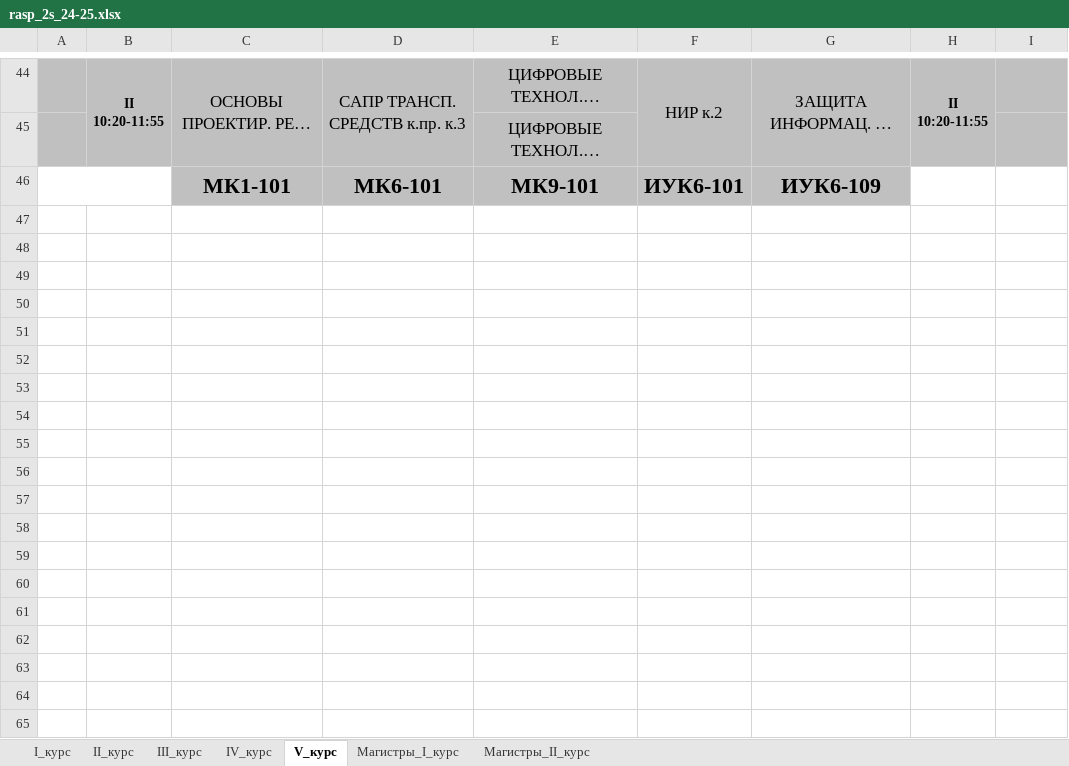
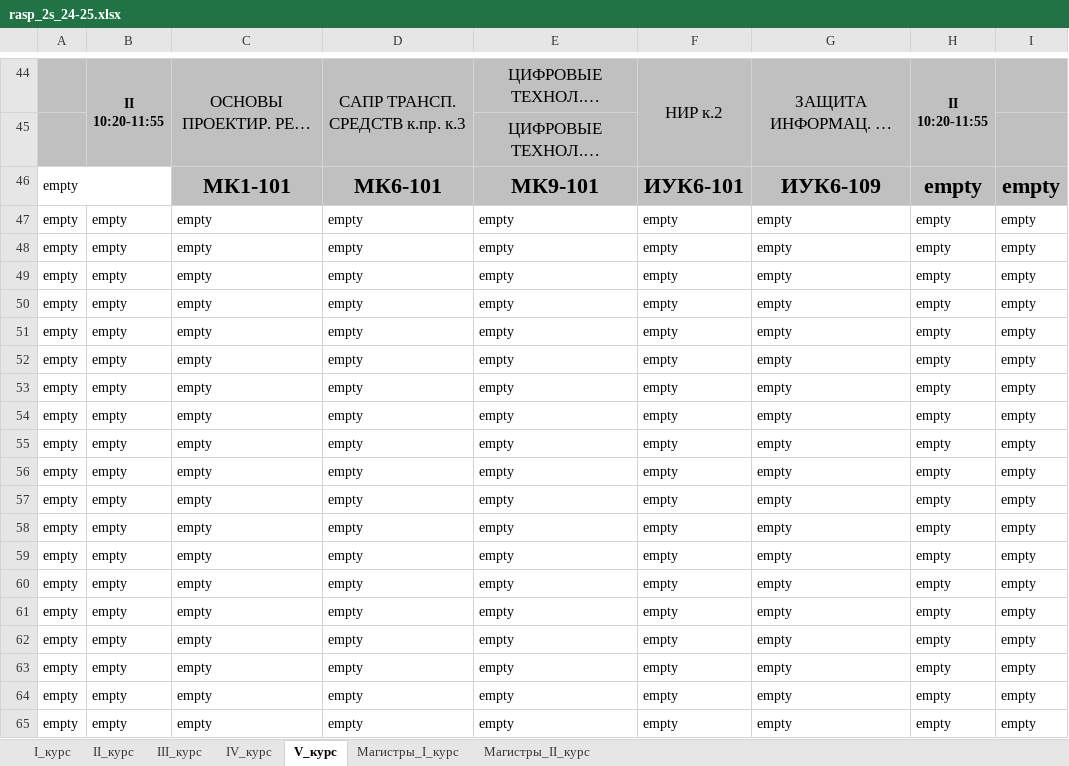
Before and after one commit to Dmi3evVladislav/devtools, an Excel workbook: XMLParser/rasp_2s_24-25.xlsx, sheet V_курс, drawn as a sheet; only a part is shown, gaps mark what is left out; long unchanged cells end in …; values as stored, in another font and other column widths than the file's, no borders; the diff covers the shown part only; the diff names each change by its address in the sheet, - before the commit and + after, or states it on an @@ line.

```diff
--- a/XMLParser/rasp_2s_24-25.xlsx (sheet V_курс)
+++ b/XMLParser/rasp_2s_24-25.xlsx (sheet V_курс)
-A46: (empty)
+A46: empty
-H46: (empty)
+H46: empty
-H46:I46 fill: none
+H46:I46 fill: #C0C0C0
-I46: (empty)
+I46: empty
+row 47: empty | empty | empty | empty | empty | empty | empty | empty | empty
+row 48: empty | empty | empty | empty | empty | empty | empty | empty | empty
+row 49: empty | empty | empty | empty | empty | empty | empty | empty | empty
+row 50: empty | empty | empty | empty | empty | empty | empty | empty | empty
+row 51: empty | empty | empty | empty | empty | empty | empty | empty | empty
+row 52: empty | empty | empty | empty | empty | empty | empty | empty | empty
+row 53: empty | empty | empty | empty | empty | empty | empty | empty | empty
+row 54: empty | empty | empty | empty | empty | empty | empty | empty | empty
+row 55: empty | empty | empty | empty | empty | empty | empty | empty | empty
+row 56: empty | empty | empty | empty | empty | empty | empty | empty | empty
+row 57: empty | empty | empty | empty | empty | empty | empty | empty | empty
+row 58: empty | empty | empty | empty | empty | empty | empty | empty | empty
+row 59: empty | empty | empty | empty | empty | empty | empty | empty | empty
+row 60: empty | empty | empty | empty | empty | empty | empty | empty | empty
+row 61: empty | empty | empty | empty | empty | empty | empty | empty | empty
+row 62: empty | empty | empty | empty | empty | empty | empty | empty | empty
+row 63: empty | empty | empty | empty | empty | empty | empty | empty | empty
+row 64: empty | empty | empty | empty | empty | empty | empty | empty | empty
+row 65: empty | empty | empty | empty | empty | empty | empty | empty | empty
```
Also changed, not shown: 16 added rows, 1 removed row, 31 edited cells, cell formats and merged cells elsewhere in this sheet, sheet IV_курс, sheet II_курс, sheet Магистры_II_курс, sheet III_курс, sheet Магистры_I_курс, 3 other files.
